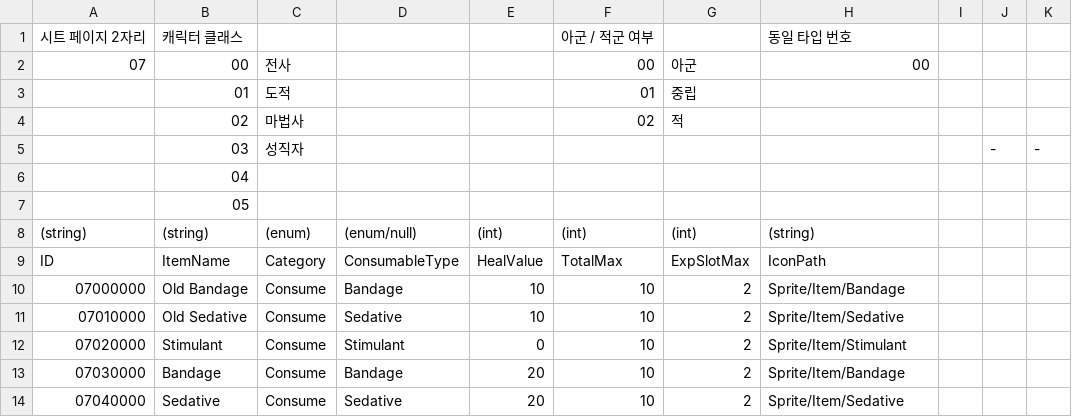
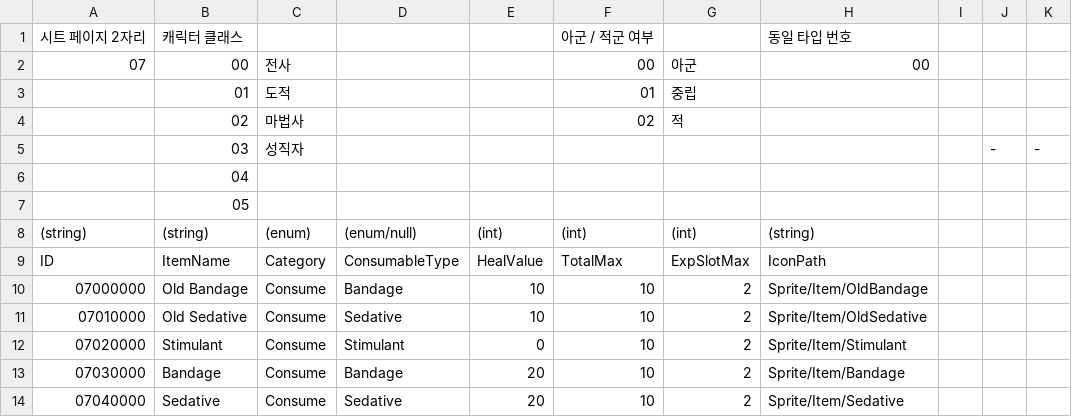
Before and after one commit to Dost-Released-Project/Bond, a TSV file: Assets/Data/TSV/consumable.tsv, drawn as a sheet.

```diff
--- a/Assets/Data/TSV/consumable.tsv
+++ b/Assets/Data/TSV/consumable.tsv
@@ -9,4 +9,4 @@
 ID	ItemName	Category	ConsumableType	HealValue	TotalMax	ExpSlotMax	IconPath			
-07000000	Old Bandage	Consume	Bandage	10	10	2	Sprite/Item/Bandage			
-07010000	Old Sedative	Consume	Sedative	10	10	2	Sprite/Item/Sedative			
+07000000	Old Bandage	Consume	Bandage	10	10	2	Sprite/Item/OldBandage			
+07010000	Old Sedative	Consume	Sedative	10	10	2	Sprite/Item/OldSedative			
 07020000	Stimulant 	Consume	Stimulant 	0	10	2	Sprite/Item/Stimulant			
```
Also changed, not shown: Assets/Data/TSV/Building.tsv, 24 other files.
